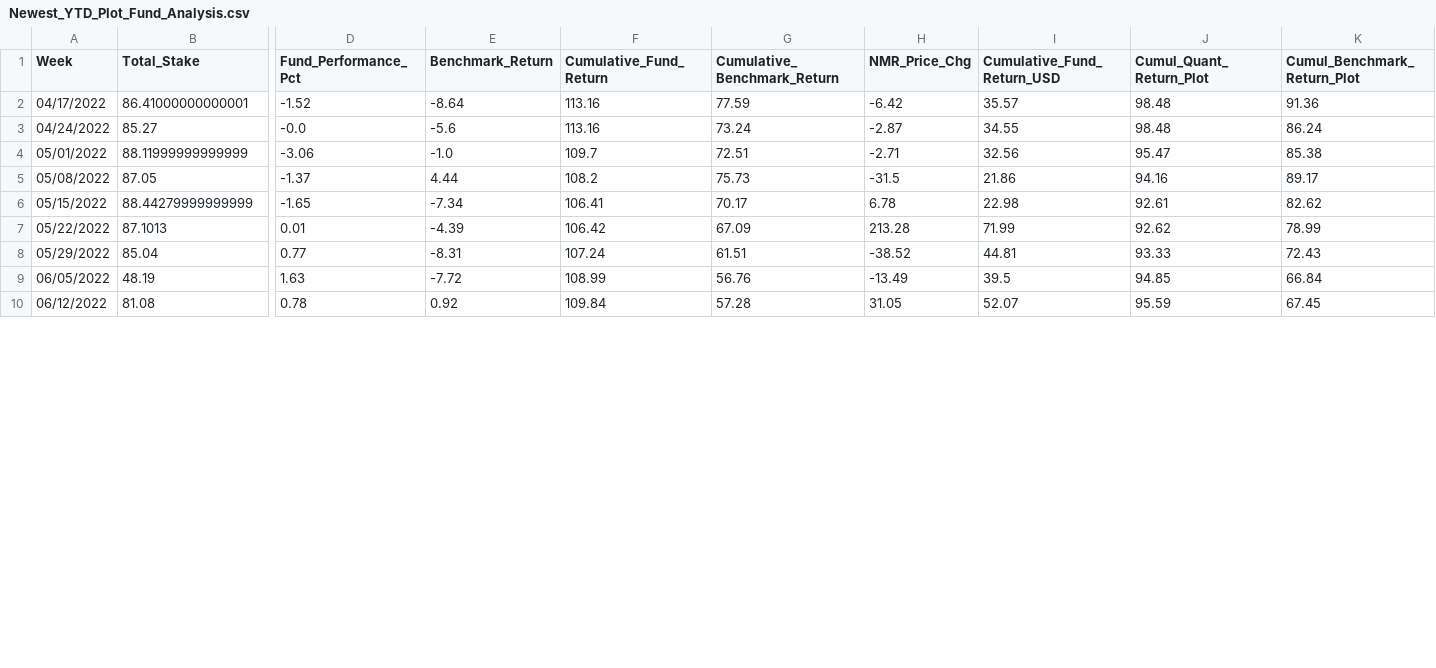
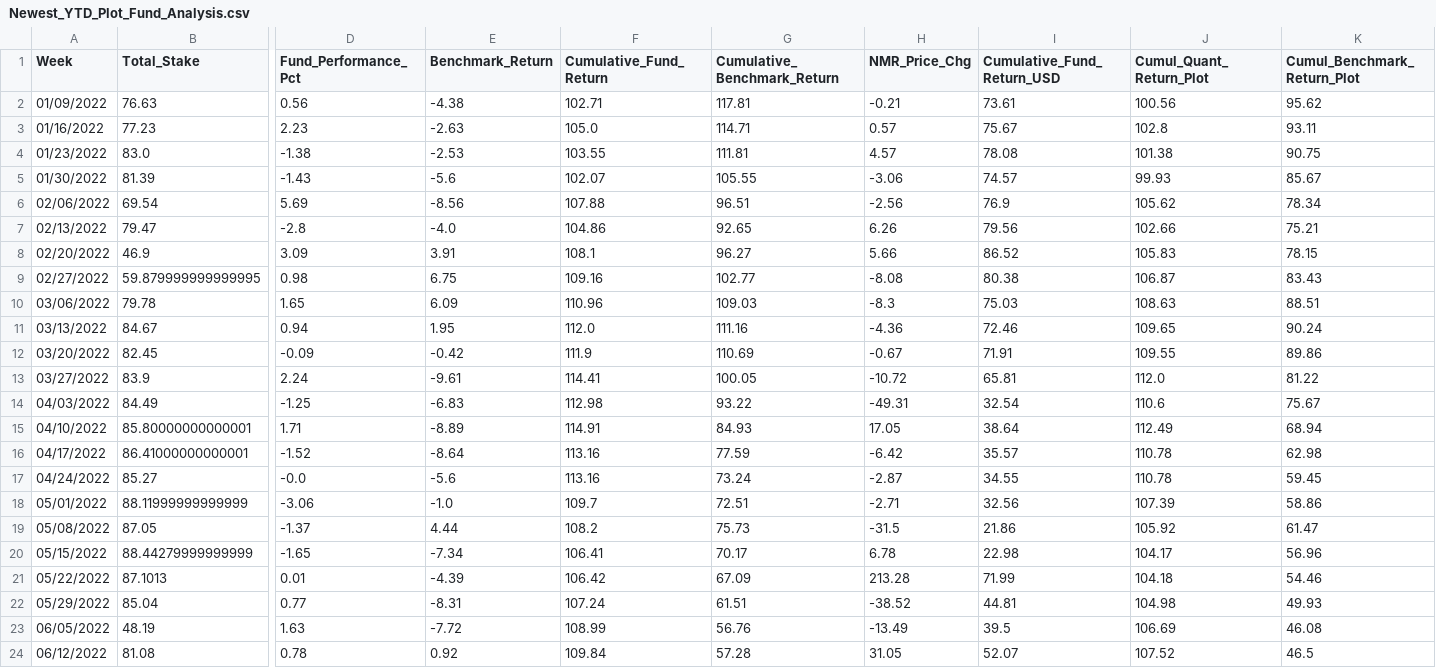
Before and after one commit to ptlorenz/hyphy-capital.com, a CSV file: Newest_YTD_Plot_Fund_Analysis.csv, drawn as a sheet; only a part is shown, gaps mark what is left out; addresses are those after the commit; rows hold the shown columns only; the diff covers the shown part only; the diff names each change by its address in the sheet, - before the commit and + after, or states it on an @@ line.

Commit message:
Numerai Round 325 Update

```diff
--- a/Newest_YTD_Plot_Fund_Analysis.csv
+++ b/Newest_YTD_Plot_Fund_Analysis.csv
+row 2: 01/09/2022 | 76.63 | 0.56 | -4.38 | 102.71 | 117.81 | -0.21 | 73.61 | 100.56 | 95.62
+row 3: 01/16/2022 | 77.23 | 2.23 | -2.63 | 105.0 | 114.71 | 0.57 | 75.67 | 102.8 | 93.11
+row 4: 01/23/2022 | 83.0 | -1.38 | -2.53 | 103.55 | 111.81 | 4.57 | 78.08 | 101.38 | 90.75
+row 5: 01/30/2022 | 81.39 | -1.43 | -5.6 | 102.07 | 105.55 | -3.06 | 74.57 | 99.93 | 85.67
+row 6: 02/06/2022 | 69.54 | 5.69 | -8.56 | 107.88 | 96.51 | -2.56 | 76.9 | 105.62 | 78.34
+row 7: 02/13/2022 | 79.47 | -2.8 | -4.0 | 104.86 | 92.65 | 6.26 | 79.56 | 102.66 | 75.21
+row 8: 02/20/2022 | 46.9 | 3.09 | 3.91 | 108.1 | 96.27 | 5.66 | 86.52 | 105.83 | 78.15
+row 9: 02/27/2022 | 59.879999999999995 | 0.98 | 6.75 | 109.16 | 102.77 | -8.08 | 80.38 | 106.87 | 83.43
+row 10: 03/06/2022 | 79.78 | 1.65 | 6.09 | 110.96 | 109.03 | -8.3 | 75.03 | 108.63 | 88.51
+row 11: 03/13/2022 | 84.67 | 0.94 | 1.95 | 112.0 | 111.16 | -4.36 | 72.46 | 109.65 | 90.24
+row 12: 03/20/2022 | 82.45 | -0.09 | -0.42 | 111.9 | 110.69 | -0.67 | 71.91 | 109.55 | 89.86
+row 13: 03/27/2022 | 83.9 | 2.24 | -9.61 | 114.41 | 100.05 | -10.72 | 65.81 | 112.0 | 81.22
+row 14: 04/03/2022 | 84.49 | -1.25 | -6.83 | 112.98 | 93.22 | -49.31 | 32.54 | 110.6 | 75.67
+row 15: 04/10/2022 | 85.80000000000001 | 1.71 | -8.89 | 114.91 | 84.93 | 17.05 | 38.64 | 112.49 | 68.94
-J16:J17 (Cumul_Quant_Return_Plot): 98.48
+J16:J17 (Cumul_Quant_Return_Plot): 110.78
-K16 (Cumul_Benchmark_Return_Plot): 91.36
+K16 (Cumul_Benchmark_Return_Plot): 62.98
-K17 (Cumul_Benchmark_Return_Plot): 86.24
+K17 (Cumul_Benchmark_Return_Plot): 59.45
-J18 (Cumul_Quant_Return_Plot): 95.47
+J18 (Cumul_Quant_Return_Plot): 107.39
-K18 (Cumul_Benchmark_Return_Plot): 85.38
+K18 (Cumul_Benchmark_Return_Plot): 58.86
-J19 (Cumul_Quant_Return_Plot): 94.16
+J19 (Cumul_Quant_Return_Plot): 105.92
-K19 (Cumul_Benchmark_Return_Plot): 89.17
+K19 (Cumul_Benchmark_Return_Plot): 61.47
-J20 (Cumul_Quant_Return_Plot): 92.61
+J20 (Cumul_Quant_Return_Plot): 104.17
-K20 (Cumul_Benchmark_Return_Plot): 82.62
+K20 (Cumul_Benchmark_Return_Plot): 56.96
-J21 (Cumul_Quant_Return_Plot): 92.62
+J21 (Cumul_Quant_Return_Plot): 104.18
-K21 (Cumul_Benchmark_Return_Plot): 78.99
+K21 (Cumul_Benchmark_Return_Plot): 54.46
-J22 (Cumul_Quant_Return_Plot): 93.33
+J22 (Cumul_Quant_Return_Plot): 104.98
-K22 (Cumul_Benchmark_Return_Plot): 72.43
+K22 (Cumul_Benchmark_Return_Plot): 49.93
-J23 (Cumul_Quant_Return_Plot): 94.85
+J23 (Cumul_Quant_Return_Plot): 106.69
-K23 (Cumul_Benchmark_Return_Plot): 66.84
+K23 (Cumul_Benchmark_Return_Plot): 46.08
-J24 (Cumul_Quant_Return_Plot): 95.59
+J24 (Cumul_Quant_Return_Plot): 107.52
-K24 (Cumul_Benchmark_Return_Plot): 67.45
+K24 (Cumul_Benchmark_Return_Plot): 46.5
```
Also changed, not shown: 10 edited cells elsewhere in this file.
